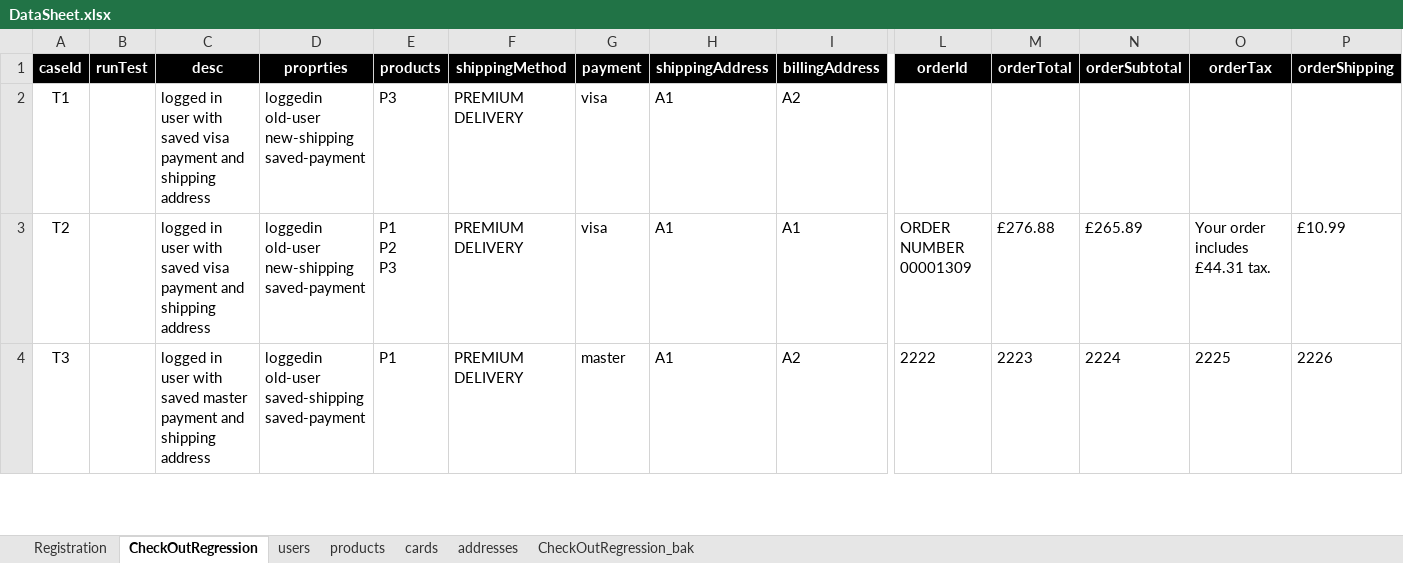
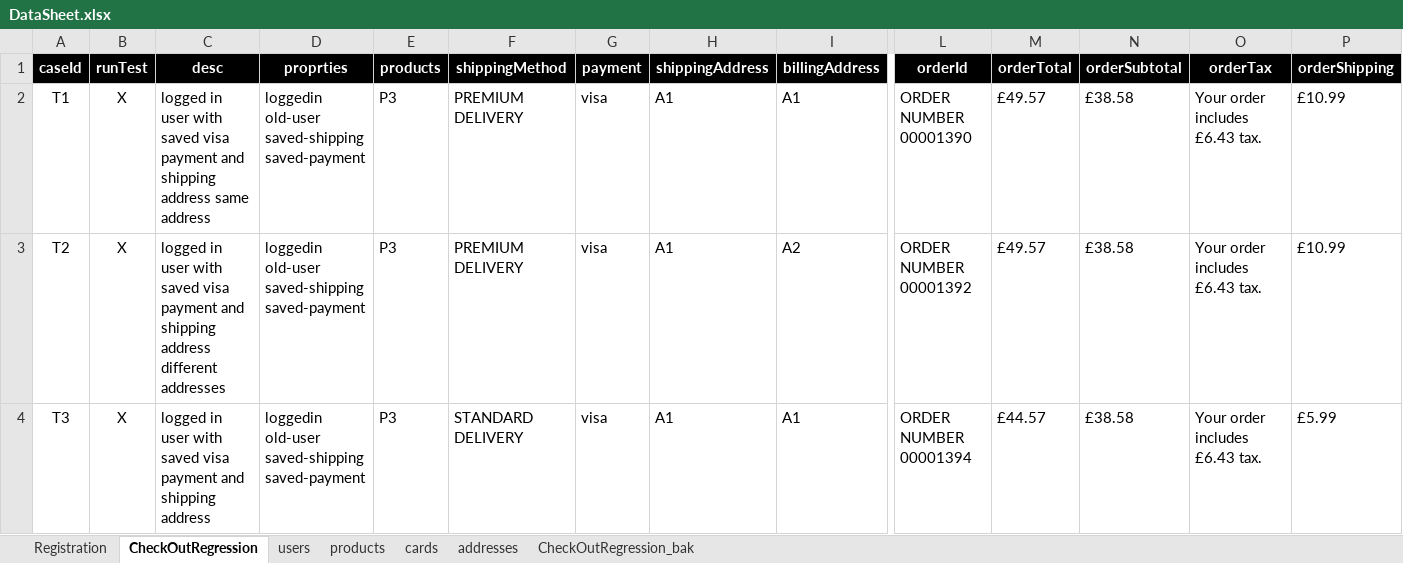
Before and after one commit to walahamad/CBISmoke, an Excel workbook: src/com/generic/config/DataSheet.xlsx, sheet CheckOutRegression, drawn as a sheet; only a part is shown, gaps mark what is left out; values as stored, in another font and other column widths than the file's, no borders; ↵ is a line break in a cell; the diff covers the shown part only; the diff names each change by its address in the sheet, - before the commit and + after, or states it on an @@ line.

Commit message:
added all things before TestNg
Signed-off-by: Ibrahem Batta <18301319+ibatta@users.noreply.github.com>

```diff
--- a/src/com/generic/config/DataSheet.xlsx (sheet CheckOutRegression)
+++ b/src/com/generic/config/DataSheet.xlsx (sheet CheckOutRegression)
-B2:B4 (runTest): (empty)
+B2:B4 (runTest): X
-C2 (desc): …shipping address
+C2 (desc): …shipping address same address
-D2:D3 (proprties): loggedin ↵ old-user ↵ new-shipping ↵ saved-payment
+D2:D3 (proprties): loggedin ↵ old-user ↵ saved-shipping ↵ saved-payment
-I2 (billingAddress): A2
+I2 (billingAddress): A1
-L2 (orderId): (empty)
+L2 (orderId): ORDER NUMBER ↵ 00001390
-M2 (orderTotal): (empty)
+M2 (orderTotal): £49.57
-N2 (orderSubtotal): (empty)
+N2 (orderSubtotal): £38.58
-O2 (orderTax): (empty)
+O2 (orderTax): Your order includes £6.43 tax.
-P2 (orderShipping): (empty)
+P2 (orderShipping): £10.99
-C3 (desc): …shipping address
+C3 (desc): …shipping address different addresses
-E3 (products): P1 ↵ P2 ↵ P3
+E3 (products): P3
-I3 (billingAddress): A1
+I3 (billingAddress): A2
-L3 (orderId): ORDER NUMBER ↵ 00001309
+L3 (orderId): ORDER NUMBER ↵ 00001392
-M3 (orderTotal): £276.88
+M3 (orderTotal): £49.57
-N3 (orderSubtotal): £265.89
+N3 (orderSubtotal): £38.58
-O3 (orderTax): Your order includes £44.31 tax.
+O3 (orderTax): Your order includes £6.43 tax.
-C4 (desc): …with saved master payment and…
+C4 (desc): …with saved visa payment and…
-E4 (products): P1
+E4 (products): P3
-F4 (shippingMethod): PREMIUM DELIVERY
+F4 (shippingMethod): STANDARD DELIVERY
-G4 (payment): master
+G4 (payment): visa
-I4 (billingAddress): A2
+I4 (billingAddress): A1
-L4 (orderId): 2222
+L4 (orderId): ORDER NUMBER ↵ 00001394
-M4 (orderTotal): 2223
+M4 (orderTotal): £44.57
-N4 (orderSubtotal): 2224
+N4 (orderSubtotal): £38.58
-O4 (orderTax): 2225
+O4 (orderTax): Your order includes £6.43 tax.
-P4 (orderShipping): 2226
+P4 (orderShipping): £5.99
```
Also changed, not shown: 26 added rows and 79 edited cells elsewhere in this sheet, sheet CheckOutRegression_bak, 3 other files.
